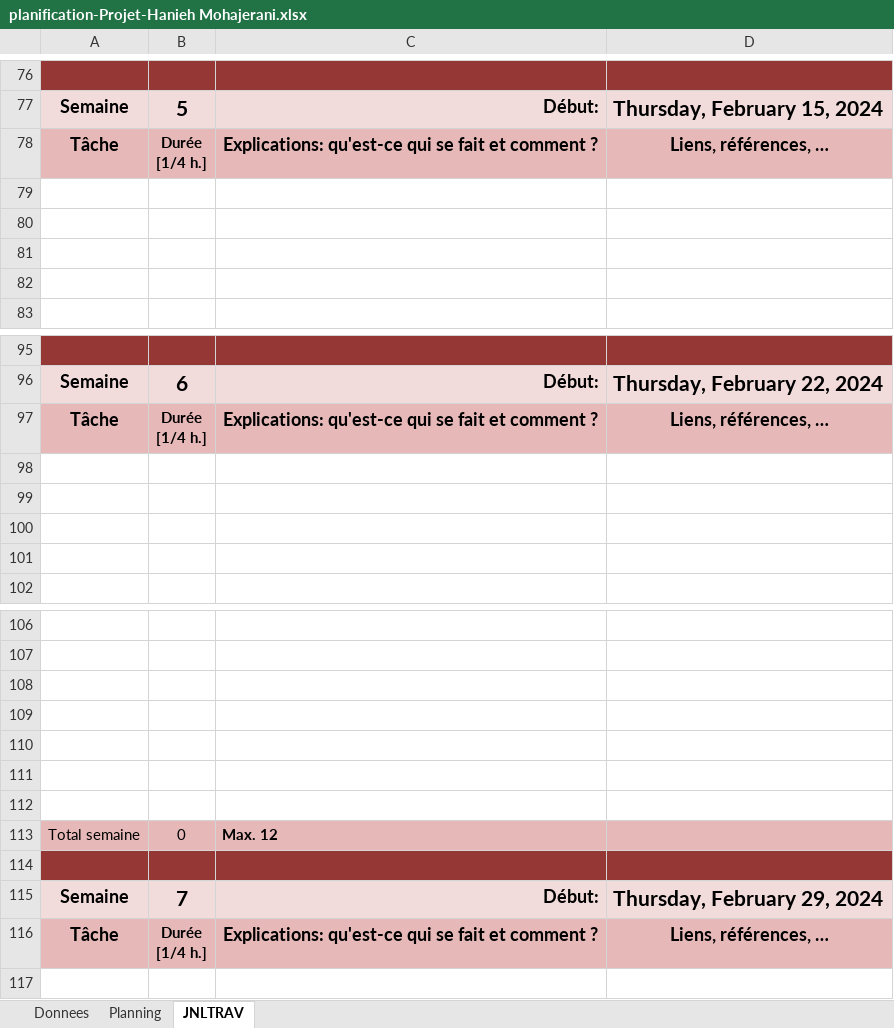
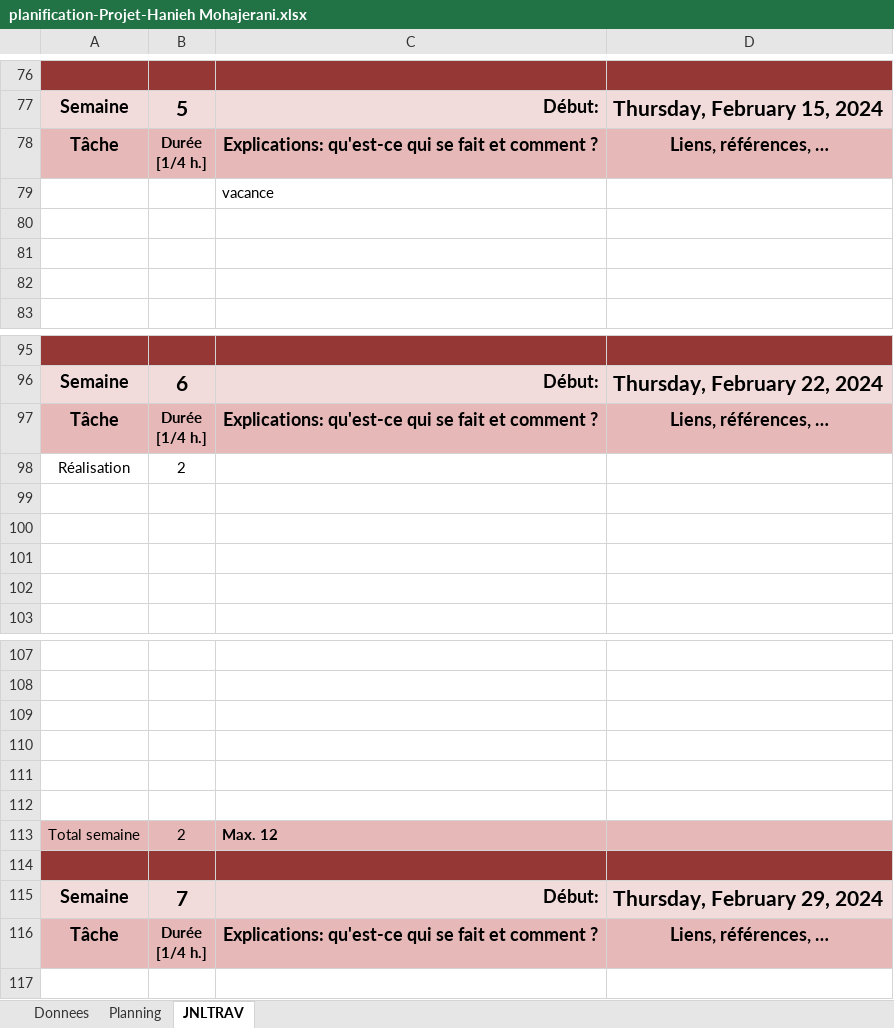
Before and after one commit to Haniehmoh/Space-Invaders, an Excel workbook: Docs/planification-Projet-Hanieh Mohajerani.xlsx, sheet JNLTRAV, drawn as a sheet; only a part is shown, gaps mark what is left out; values as stored, in another font and other column widths than the file's, no borders; charts and pictures not drawn; removed rows and columns are numbered as before the commit, all else as after; the diff names each change by its address in the sheet, - before the commit and + after, or states it on an @@ line.

```diff
--- a/Docs/planification-Projet-Hanieh Mohajerani.xlsx (sheet JNLTRAV)
+++ b/Docs/planification-Projet-Hanieh Mohajerani.xlsx (sheet JNLTRAV)
-C79: (empty)
+C79: vacance
+row 98: Réalisation | 2
-row 112: (empty)
-B113: 0
+B113: 2
```
Also changed, not shown: sheet Planning, charts or pictures, 11 other files.
